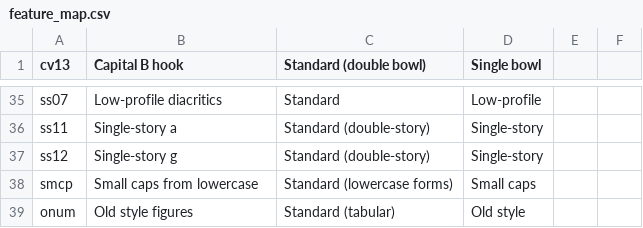
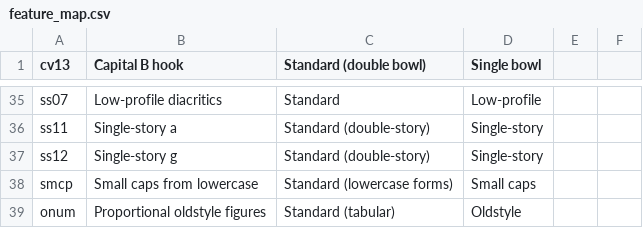
Before and after one commit to silnrsi/font-gentium, a CSV file: source/typetuner/feature_map.csv, drawn as a sheet; only a part is shown, gaps mark what is left out.

```diff
--- a/source/typetuner/feature_map.csv
+++ b/source/typetuner/feature_map.csv
@@ -38,2 +38,2 @@
 "smcp","Small caps from lowercase","Standard (lowercase forms)","Small caps"
-"onum","Old style figures","Standard (tabular)","Old style"
+"onum","Proportional oldstyle figures","Standard (tabular)","Oldstyle"
```
Also changed, not shown: 2 other files.
